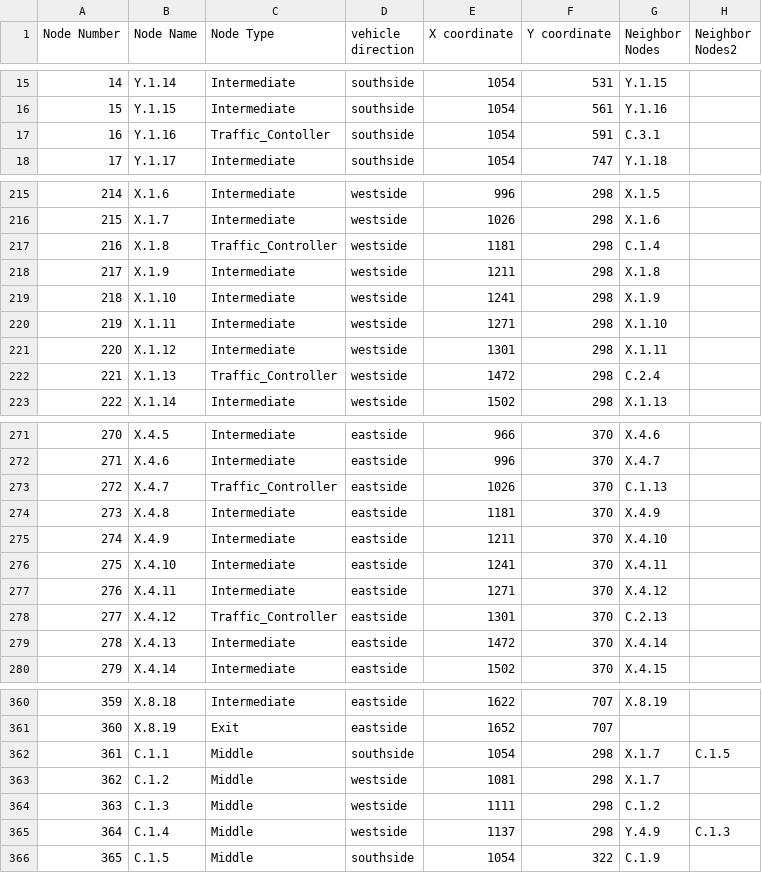
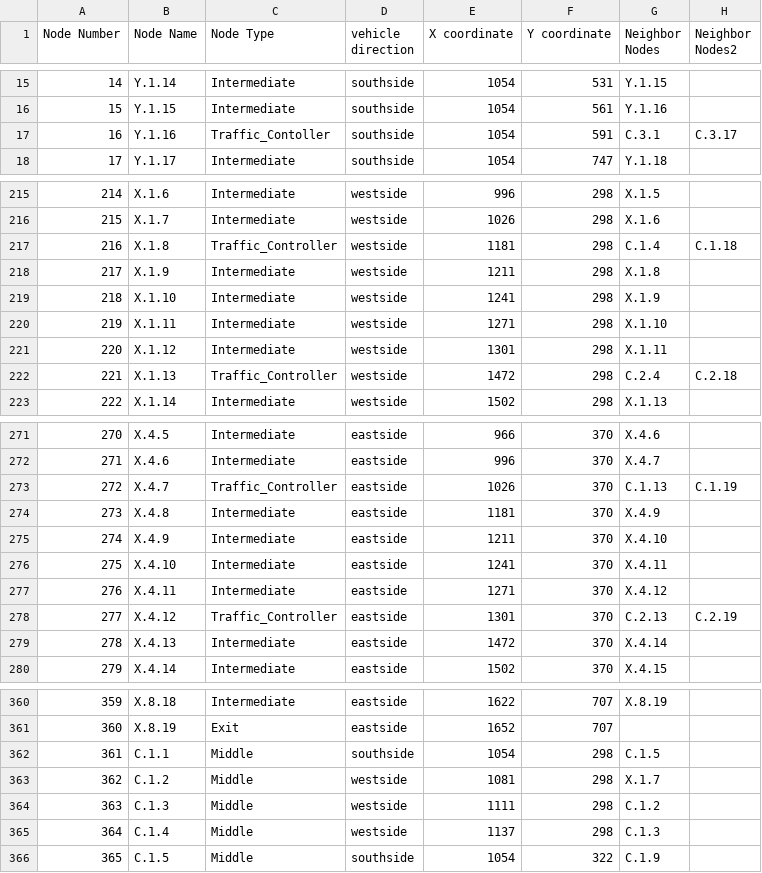
Before and after one commit to KevinPalma21/traffic_controller_optimization, a CSV file: Directed_Graph - Machine_Learning.csv, drawn as a sheet; only a part is shown, gaps mark what is left out; the diff covers the shown part only.

Commit message:
Update to directed graph
added 16 nodes to make a smoother turn. Total nodes is 440 in each

```diff
--- a/Directed_Graph - Machine_Learning.csv
+++ b/Directed_Graph - Machine_Learning.csv
@@ -16,3 +16,3 @@ Node Number,Node Name,Node Type,vehicle direction,X coordinate,Y coordinate,Neig
 15,Y.1.15,Intermediate ,southside,1054,561,Y.1.16,
-16,Y.1.16,Traffic_Contoller,southside,1054,591,C.3.1,
+16,Y.1.16,Traffic_Contoller,southside,1054,591,C.3.1,C.3.17
 17,Y.1.17,Intermediate ,southside,1054,747,Y.1.18,
@@ -216,3 +216,3 @@ Node Number,Node Name,Node Type,vehicle direction,X coordinate,Y coordinate,Neig
 215,X.1.7,Intermediate ,westside,1026,298,X.1.6,
-216,X.1.8,Traffic_Controller,westside,1181,298,C.1.4,
+216,X.1.8,Traffic_Controller,westside,1181,298,C.1.4,C.1.18
 217,X.1.9,Intermediate ,westside,1211,298,X.1.8,
@@ -221,3 +221,3 @@ Node Number,Node Name,Node Type,vehicle direction,X coordinate,Y coordinate,Neig
 220,X.1.12,Intermediate ,westside,1301,298,X.1.11,
-221,X.1.13,Traffic_Controller,westside,1472,298,C.2.4,
+221,X.1.13,Traffic_Controller,westside,1472,298,C.2.4,C.2.18
 222,X.1.14,Intermediate ,westside,1502,298,X.1.13,
@@ -272,3 +272,3 @@ Node Number,Node Name,Node Type,vehicle direction,X coordinate,Y coordinate,Neig
 271,X.4.6,Intermediate ,eastside,996,370,X.4.7,
-272,X.4.7,Traffic_Controller,eastside,1026,370,C.1.13,
+272,X.4.7,Traffic_Controller,eastside,1026,370,C.1.13,C.1.19
 273,X.4.8,Intermediate ,eastside,1181,370,X.4.9,
@@ -277,3 +277,3 @@ Node Number,Node Name,Node Type,vehicle direction,X coordinate,Y coordinate,Neig
 276,X.4.11,Intermediate ,eastside,1271,370,X.4.12,
-277,X.4.12,Traffic_Controller,eastside,1301,370,C.2.13,
+277,X.4.12,Traffic_Controller,eastside,1301,370,C.2.13,C.2.19
 278,X.4.13,Intermediate ,eastside,1472,370,X.4.14,
@@ -361,6 +361,6 @@ Node Number,Node Name,Node Type,vehicle direction,X coordinate,Y coordinate,Neig
 360,X.8.19,Exit,eastside,1652,707,,
-361,C.1.1,Middle,southside,1054,298,X.1.7,C.1.5
+361,C.1.1,Middle,southside,1054,298,C.1.5,
 362,C.1.2,Middle,westside,1081,298,X.1.7,
 363,C.1.3,Middle,westside,1111,298,C.1.2,
-364,C.1.4,Middle,westside,1137,298,Y.4.9,C.1.3
+364,C.1.4,Middle,westside,1137,298,C.1.3,
 365,C.1.5,Middle,southside,1054,322,C.1.9,
```
Also changed, not shown: 16 added rows and 35 edited cells elsewhere in this file, Directed_Graph - Static.csv.
